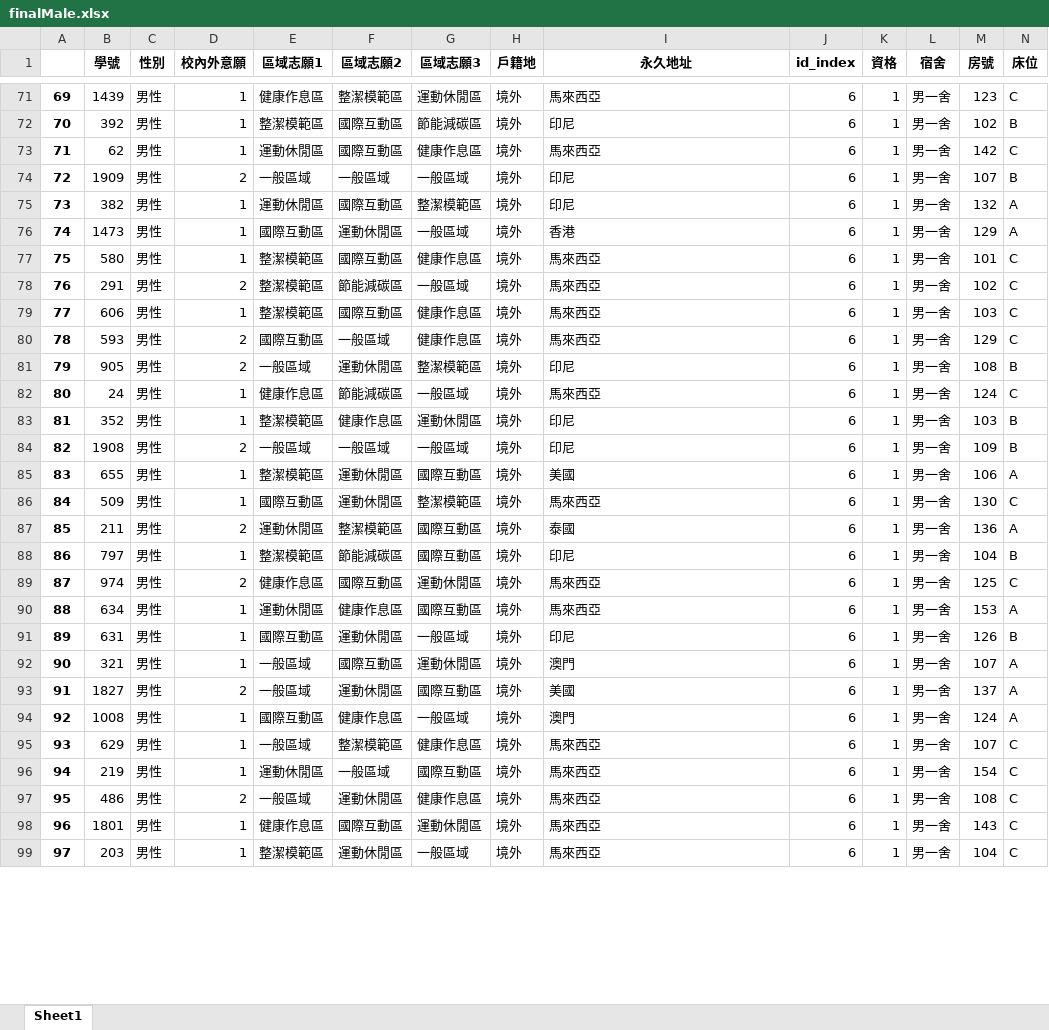
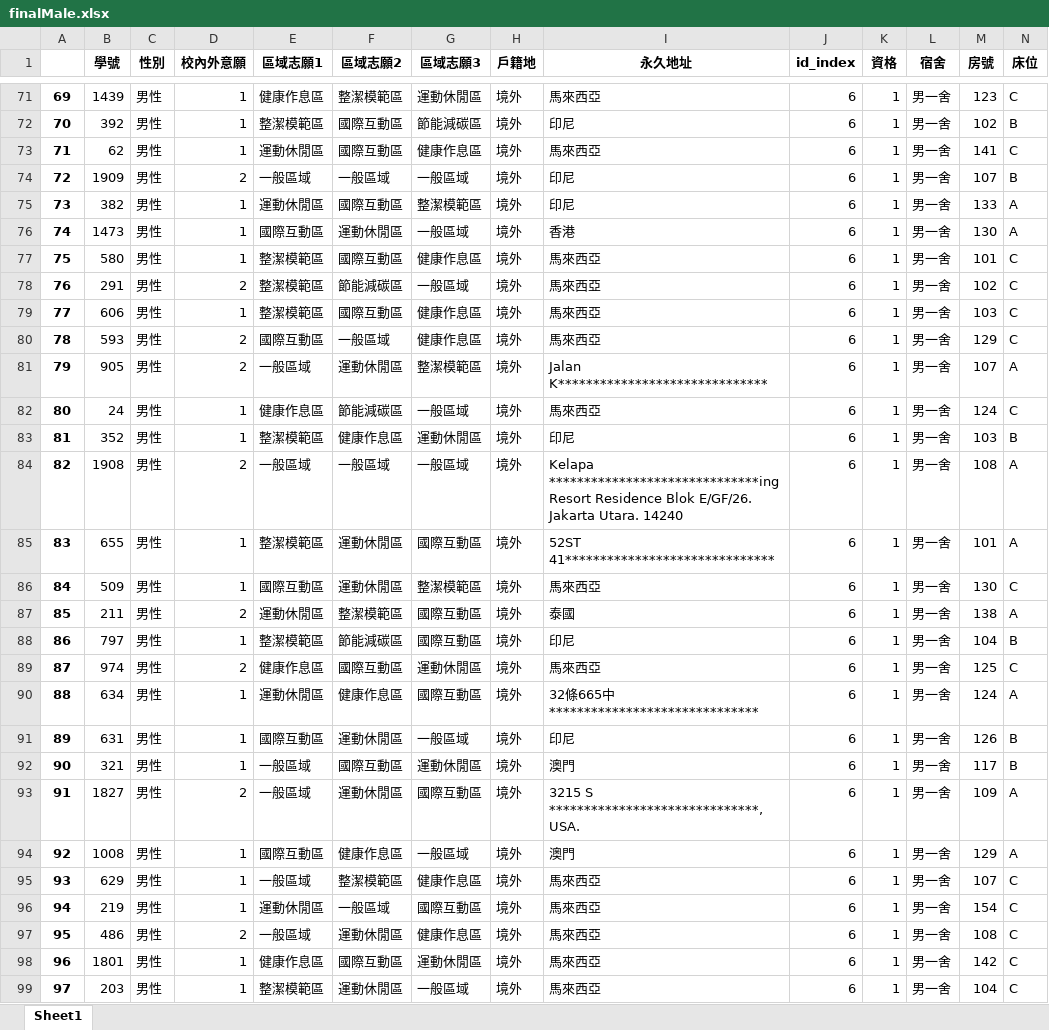
Before and after one commit to shaoyuchu/dorm-alloc-sys, an Excel workbook: back-end data/api/finalMale.xlsx, sheet Sheet1, drawn as a sheet; only a part is shown, gaps mark what is left out; values as stored, in another font and other column widths than the file's, no borders; the diff covers the shown part only; the diff names each change by its address in the sheet, - before the commit and + after, or states it on an @@ line.

```diff
--- a/back-end data/api/finalMale.xlsx (sheet Sheet1)
+++ b/back-end data/api/finalMale.xlsx (sheet Sheet1)
-M73 (房號): 142
+M73 (房號): 141
-M75 (房號): 132
+M75 (房號): 133
-M76 (房號): 129
+M76 (房號): 130
-I81 (永久地址): 印尼
+I81 (永久地址): Jalan K******************************
-M81 (房號): 108
+M81 (房號): 107
-N81 (床位): B
+N81 (床位): A
-I84 (永久地址): 印尼
+I84 (永久地址): Kelapa ******************************ing Resort Residence Blok E/GF/26. Jakarta Utara. 14240
-M84 (房號): 109
+M84 (房號): 108
-N84 (床位): B
+N84 (床位): A
-I85 (永久地址): 美國
+I85 (永久地址): 52ST 41******************************
-M85 (房號): 106
+M85 (房號): 101
-M87 (房號): 136
+M87 (房號): 138
-I90 (永久地址): 馬來西亞
+I90 (永久地址): 32條665中******************************
-M90 (房號): 153
+M90 (房號): 124
-M92 (房號): 107
+M92 (房號): 117
-N92 (床位): A
+N92 (床位): B
-I93 (永久地址): 美國
+I93 (永久地址): 3215 S ******************************, USA.
-M93 (房號): 137
+M93 (房號): 109
-M94 (房號): 124
+M94 (房號): 129
-M98 (房號): 143
+M98 (房號): 142
```
Also changed, not shown: 3 added rows, 124 edited cells and row numbers in column A elsewhere in this sheet, back-end data/BoyQua.xlsx, back-end data/api/finalFemale.xlsx, 5 other files.
